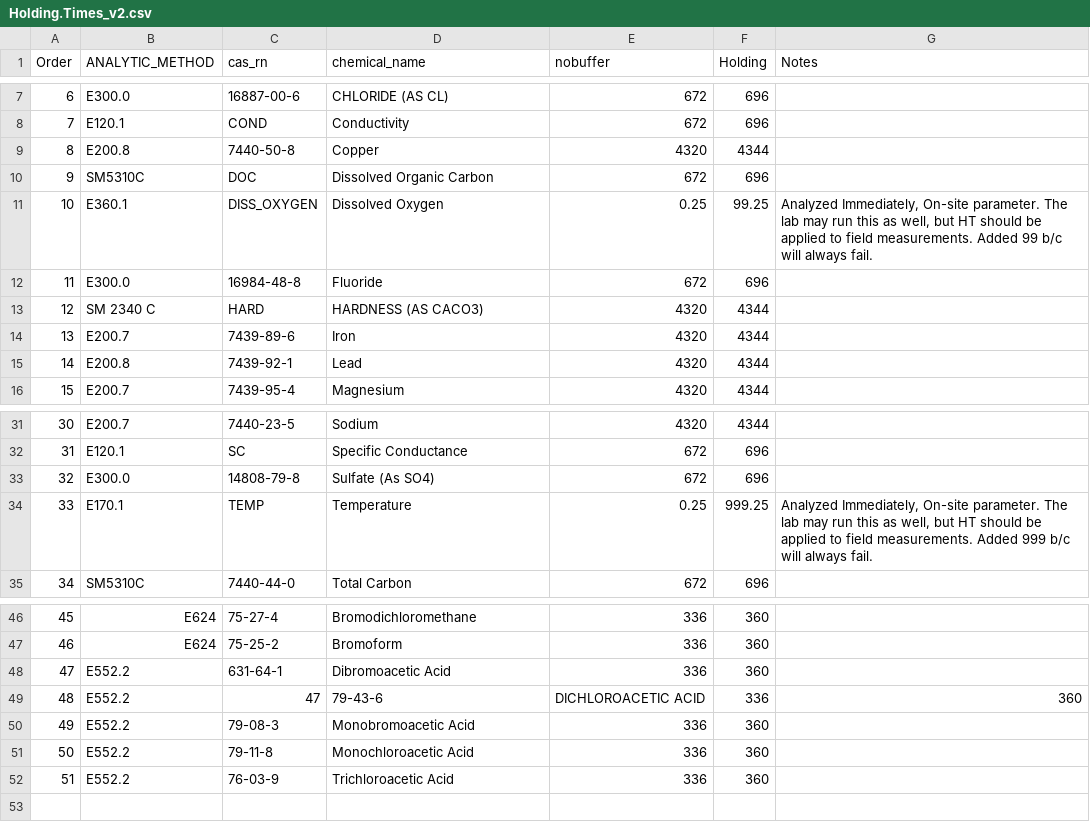
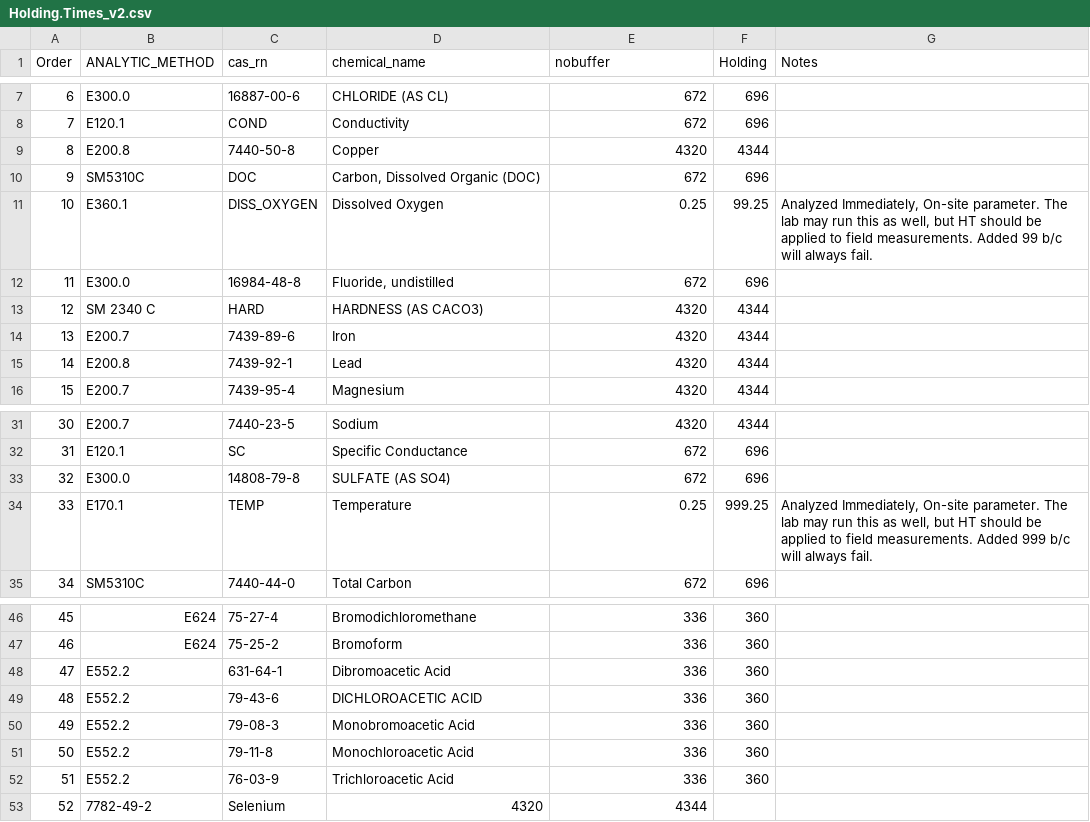
Before and after one commit to BWAM/QAQC, a CSV file: sections/data/Holding.Times_v2.csv, drawn as a sheet; only a part is shown, gaps mark what is left out.

Commit message:
Added correction to turbidity QL in getting.started.R. Fixed plotting issue in conclusions. Fixed mismatched param names between holding times and param_pairs_accuracy reference tables. Added selenium to ref table (analyzed only for R8 routine oct 2019).

```diff
--- a/sections/data/Holding.Times_v2.csv
+++ b/sections/data/Holding.Times_v2.csv
@@ -9,5 +9,5 @@ Order,ANALYTIC_METHOD,cas_rn,chemical_name,nobuffer,Holding,Notes
 8,E200.8,7440-50-8,Copper,4320,4344,
-9,SM5310C,DOC,Dissolved Organic Carbon,672,696,
+9,SM5310C,DOC,"Carbon, Dissolved Organic (DOC)",672,696,
 10,E360.1,DISS_OXYGEN,Dissolved Oxygen,0.25,99.25,"Analyzed Immediately, On-site parameter. The lab may run this as well, but HT should be applied to field measurements. Added 99 b/c will always fail."
-11,E300.0,16984-48-8,Fluoride,672,696,
+11,E300.0,16984-48-8,"Fluoride, undistilled",672,696,
 12,SM 2340 C,HARD,HARDNESS (AS CACO3),4320,4344,
@@ -32,3 +32,3 @@ Order,ANALYTIC_METHOD,cas_rn,chemical_name,nobuffer,Holding,Notes
 31,E120.1,SC,Specific Conductance,672,696,
-32,E300.0,14808-79-8,Sulfate (As SO4),672,696,
+32,E300.0,14808-79-8,SULFATE (AS SO4),672,696,
 33,E170.1,TEMP,Temperature,0.25,999.25,"Analyzed Immediately, On-site parameter. The lab may run this as well, but HT should be applied to field measurements. Added 999 b/c will always fail."
@@ -48,3 +48,3 @@ Order,ANALYTIC_METHOD,cas_rn,chemical_name,nobuffer,Holding,Notes
 47,E552.2,631-64-1,Dibromoacetic Acid,336,360
-48,E552.2,47,79-43-6,DICHLOROACETIC ACID,336,360
+48,E552.2,79-43-6,DICHLOROACETIC ACID,336,360
 49,E552.2,79-08-3,Monobromoacetic Acid,336,360
@@ -52 +52,2 @@ Order,ANALYTIC_METHOD,cas_rn,chemical_name,nobuffer,Holding,Notes
 51,E552.2,76-03-9,Trichloroacetic Acid,336,360
+52,7782-49-2,Selenium,4320,4344,
```
Also changed, not shown: sections/data/param_pairs_accuracy.csv, 32 other files.
